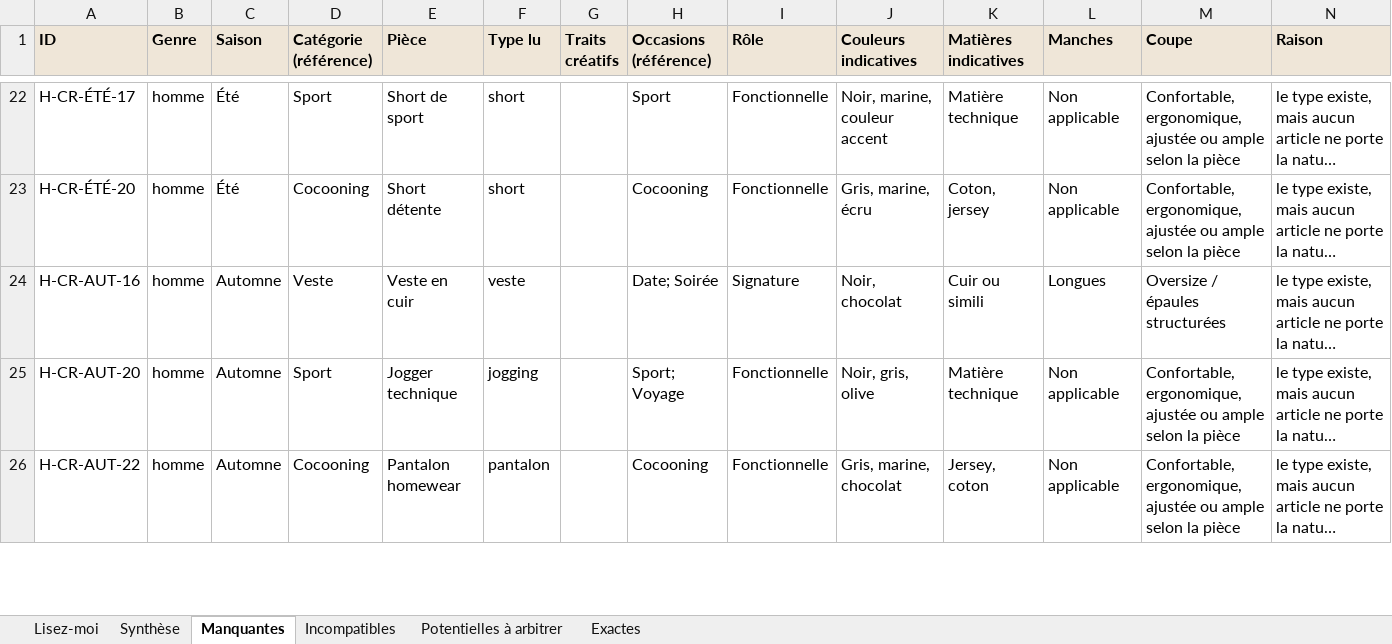
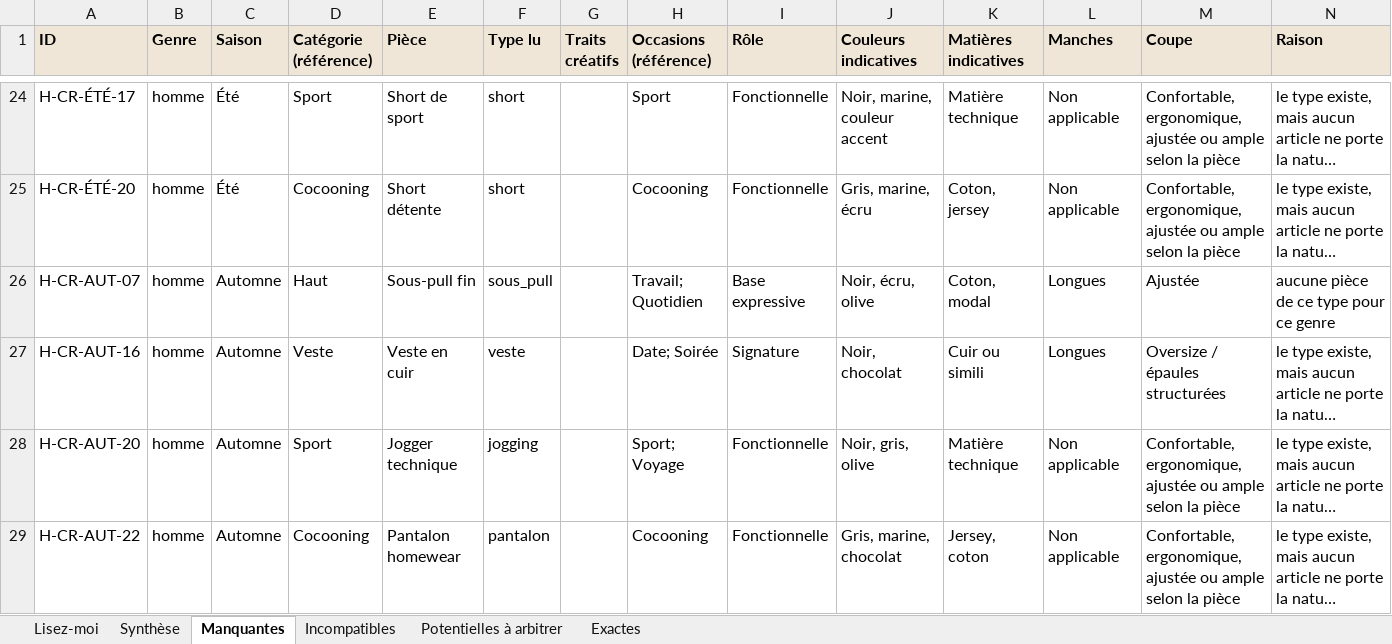
Before and after one commit to EditCapsula/Capsela, an Excel workbook: docs/capsules/creatif/pieces-manquantes-creatif.xlsx, sheet Manquantes, drawn as a sheet; only a part is shown, gaps mark what is left out; long unchanged cells end in …; values as stored, in another font and other column widths than the file's, no borders; the diff covers the shown part only; the diff names each change by its address in the sheet, - before the commit and + after, or states it on an @@ line.

```diff
--- a/docs/capsules/creatif/pieces-manquantes-creatif.xlsx (sheet Manquantes)
+++ b/docs/capsules/creatif/pieces-manquantes-creatif.xlsx (sheet Manquantes)
+row 26: H-CR-AUT-07 | homme | Automne | Haut | Sous-pull fin | sous_pull |  | Travail; Quotidien | Base expressive | Noir, écru, olive | Coton, modal | Longues | Ajustée | aucune pièce de ce type pour ce genre
```
Also changed, not shown: 3 added rows elsewhere in this sheet, sheet Potentielles à arbitrer, sheet Synthèse, 8 other files.
